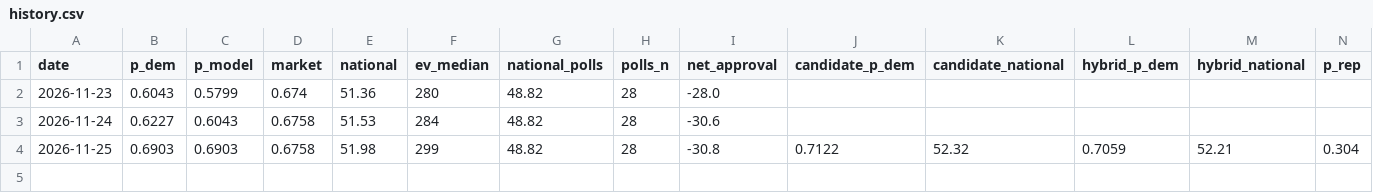
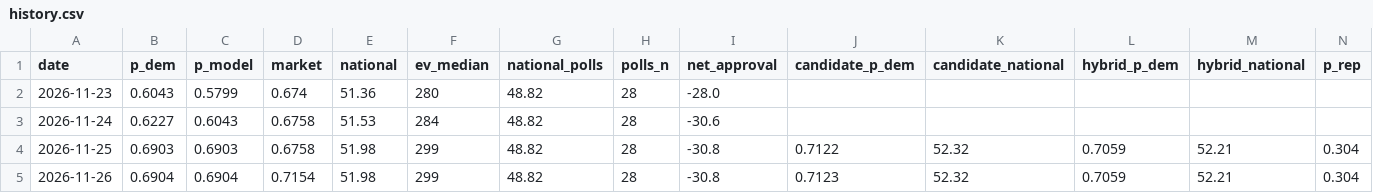
Before and after one commit to KA82205/the-margin, a CSV file: data/history.csv, drawn as a sheet; only a part is shown; rows hold the shown columns only; the diff names each change by its address in the sheet, - before the commit and + after, or states it on an @@ line.

```diff
--- a/data/history.csv
+++ b/data/history.csv
+row 5: 2026-11-26 | 0.6904 | 0.6904 | 0.7154 | 51.98 | 299 | 48.82 | 28 | -30.8 | 0.7123 | 52.32 | 0.7059 | 52.21 | 0.304
```
Also changed, not shown: docs/markets/prices-2026-11.csv, 13 other files.
